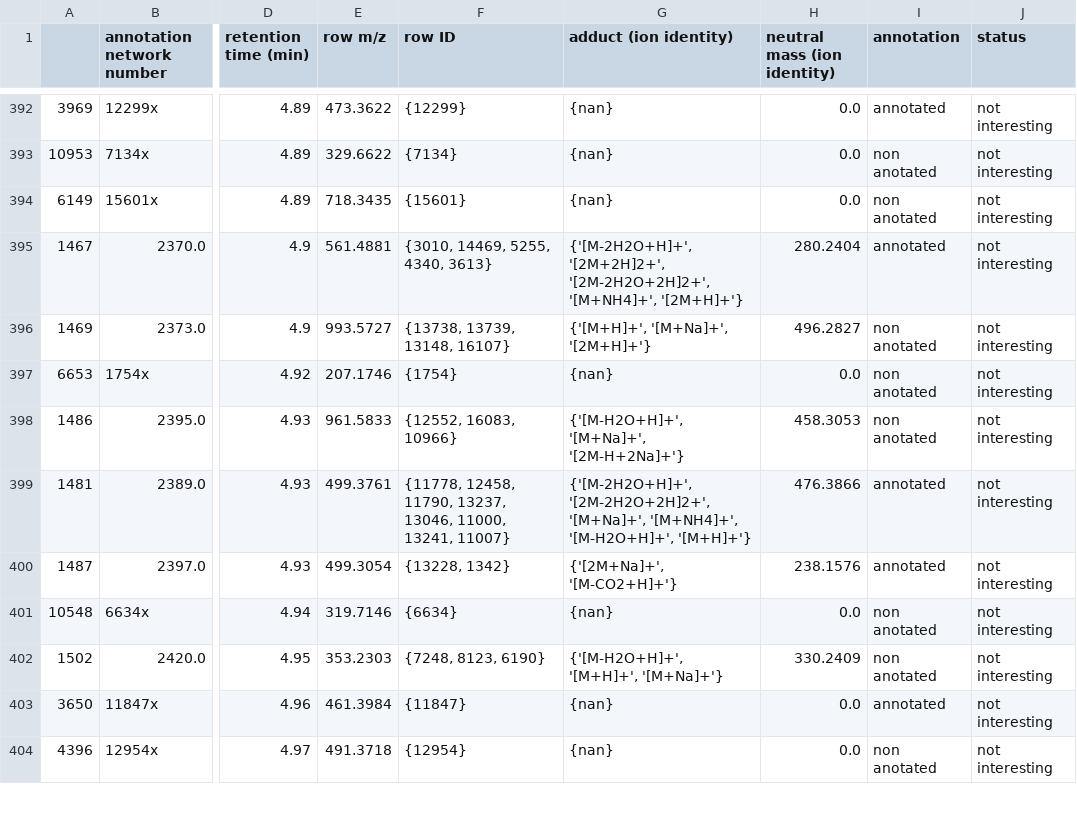
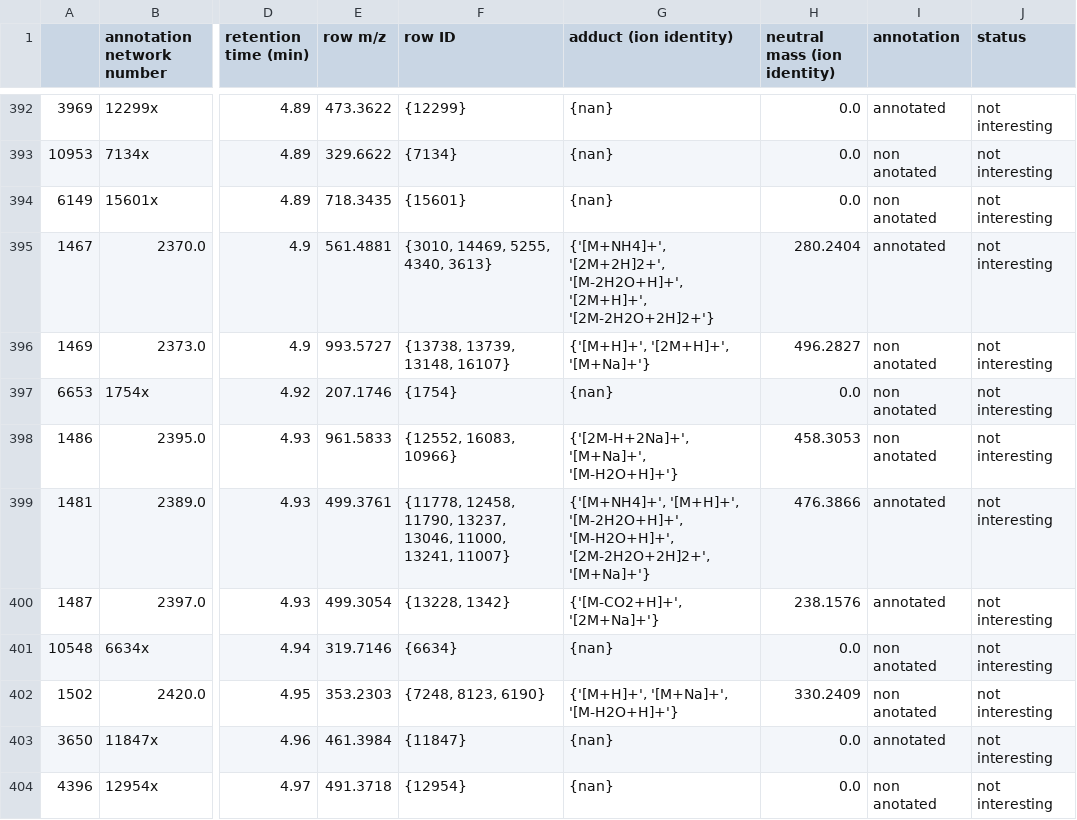
Before and after one commit to luigiquiros/inventa, a TSV file: data_out/Interesting_features_forLQ-01-61-78_pos.mzXML.tsv, drawn as a sheet; only a part is shown, gaps mark what is left out; the diff covers the shown part only; the diff names each change by its address in the sheet, - before the commit and + after, or states it on an @@ line.

```diff
--- a/data_out/Interesting_features_forLQ-01-61-78_pos.mzXML.tsv
+++ b/data_out/Interesting_features_forLQ-01-61-78_pos.mzXML.tsv
-G395 (adduct (ion identity)): {'[M-2H2O+H]+', '[2M+2H]2+', '[2M-2H2O+2H]2+', '[M+NH4]+', '[2M+H]+'}
+G395 (adduct (ion identity)): {'[M+NH4]+', '[2M+2H]2+', '[M-2H2O+H]+', '[2M+H]+', '[2M-2H2O+2H]2+'}
-G396 (adduct (ion identity)): {'[M+H]+', '[M+Na]+', '[2M+H]+'}
+G396 (adduct (ion identity)): {'[M+H]+', '[2M+H]+', '[M+Na]+'}
-G398 (adduct (ion identity)): {'[M-H2O+H]+', '[M+Na]+', '[2M-H+2Na]+'}
+G398 (adduct (ion identity)): {'[2M-H+2Na]+', '[M+Na]+', '[M-H2O+H]+'}
-G399 (adduct (ion identity)): {'[M-2H2O+H]+', '[2M-2H2O+2H]2+', '[M+Na]+', '[M+NH4]+', '[M-H2O+H]+', '[M+H]+'}
+G399 (adduct (ion identity)): {'[M+NH4]+', '[M+H]+', '[M-2H2O+H]+', '[M-H2O+H]+', '[2M-2H2O+2H]2+', '[M+Na]+'}
-G400 (adduct (ion identity)): {'[2M+Na]+', '[M-CO2+H]+'}
+G400 (adduct (ion identity)): {'[M-CO2+H]+', '[2M+Na]+'}
-G402 (adduct (ion identity)): {'[M-H2O+H]+', '[M+H]+', '[M+Na]+'}
+G402 (adduct (ion identity)): {'[M+H]+', '[M+Na]+', '[M-H2O+H]+'}
```
Also changed, not shown: 122 edited cells elsewhere in this file, data_out/Priority_rank_results.tsv, data_out/SC_results.tsv, 3 other files.
